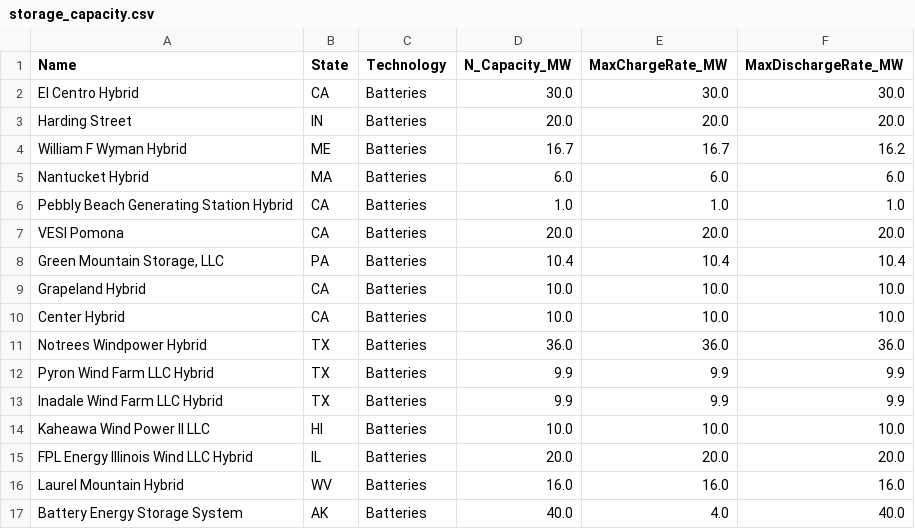
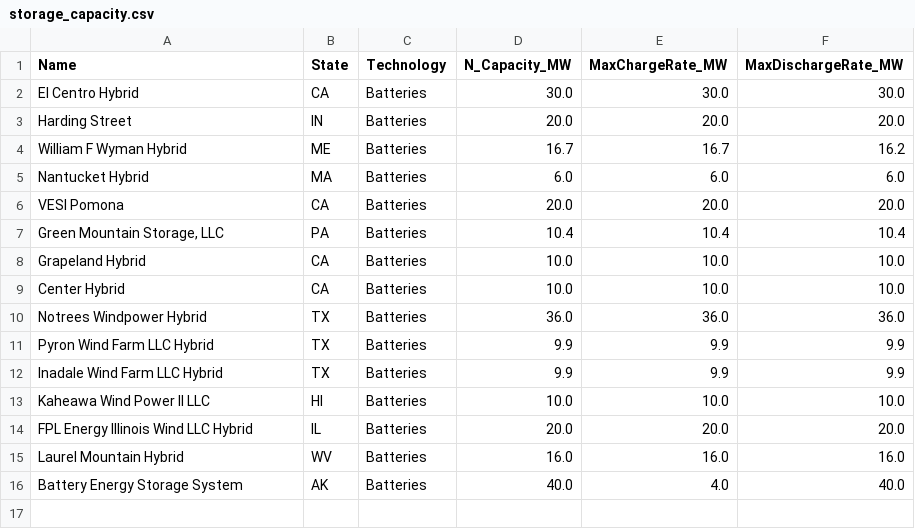
Before and after one commit to devturnip/MTRVSOS, a CSV file: src/main/resources/data/storage_capacity.csv, drawn as a sheet.

Commit message:
remove smallest capacity battery in csv

```diff
--- a/src/main/resources/data/storage_capacity.csv
+++ b/src/main/resources/data/storage_capacity.csv
@@ -5,3 +5,2 @@ William F Wyman Hybrid,ME,Batteries,16.7,16.7,16.2
 Nantucket Hybrid,MA,Batteries,6.0,6.0,6.0
-Pebbly Beach Generating Station Hybrid,CA,Batteries,1.0,1.0,1.0
 VESI Pomona,CA,Batteries,20.0,20.0,20.0
```
Also changed, not shown: 2 other files.
